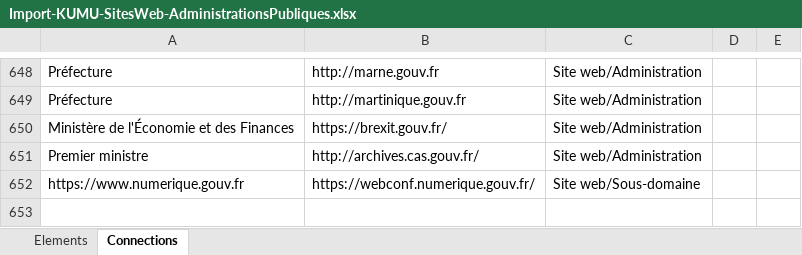
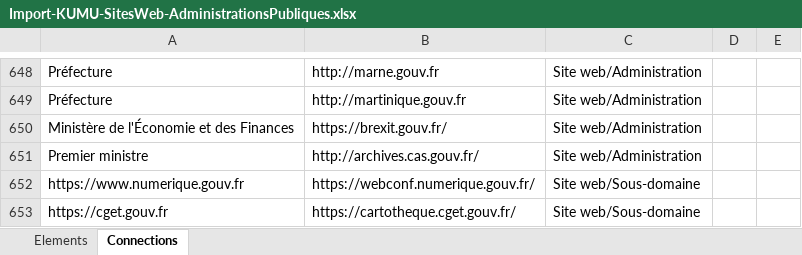
Before and after one commit to jbledevehat/graph-gouv-fr, an Excel workbook: Data/Import-KUMU-SitesWeb-AdministrationsPubliques.xlsx, sheet Connections, drawn as a sheet; only a part is shown, gaps mark what is left out; values as stored, in another font and other column widths than the file's, no borders; conditional formats not drawn; the diff names each change by its address in the sheet, - before the commit and + after, or states it on an @@ line.

Commit message:
Ajout URL

```diff
--- a/Data/Import-KUMU-SitesWeb-AdministrationsPubliques.xlsx (sheet Connections)
+++ b/Data/Import-KUMU-SitesWeb-AdministrationsPubliques.xlsx (sheet Connections)
+row 653: https://cget.gouv.fr | https://cartotheque.cget.gouv.fr/ | Site web/Sous-domaine
```
Also changed, not shown: sheet Elements.
